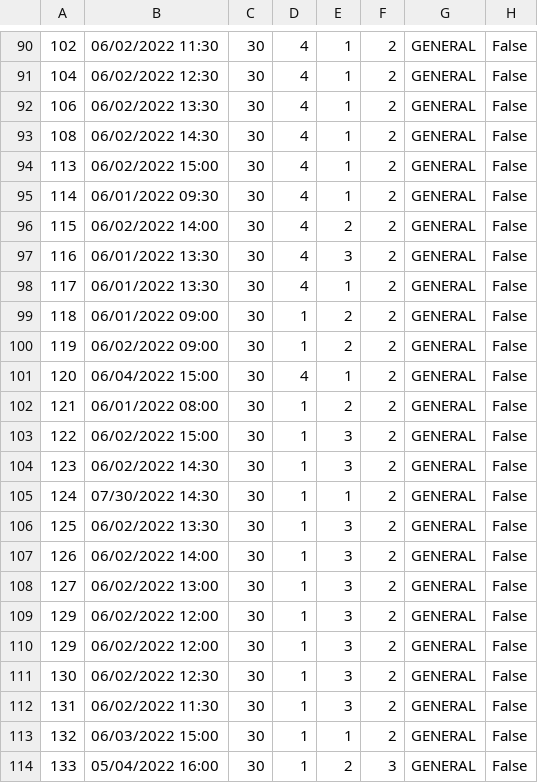
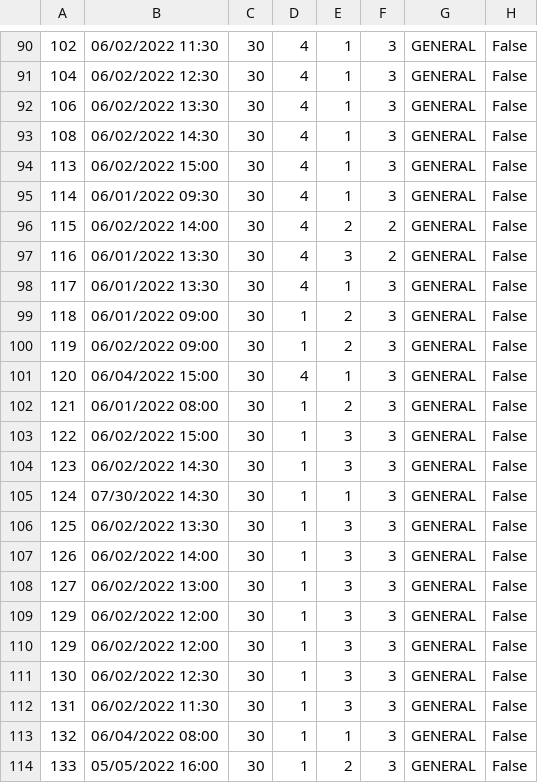
Before and after one commit to Gravarica/SIMS-ZdravoBolnica, a CSV file: Aplikacija/HospitalProject/Resources/Data/appointments.csv, drawn as a sheet; only a part is shown, gaps mark what is left out; the diff covers the shown part only.

```diff
--- a/Aplikacija/HospitalProject/Resources/Data/appointments.csv
+++ b/Aplikacija/HospitalProject/Resources/Data/appointments.csv
@@ -90,25 +90,25 @@
-102|06/02/2022 11:30|30|4|1|2|GENERAL|False
-104|06/02/2022 12:30|30|4|1|2|GENERAL|False
-106|06/02/2022 13:30|30|4|1|2|GENERAL|False
-108|06/02/2022 14:30|30|4|1|2|GENERAL|False
-113|06/02/2022 15:00|30|4|1|2|GENERAL|False
-114|06/01/2022 09:30|30|4|1|2|GENERAL|False
+102|06/02/2022 11:30|30|4|1|3|GENERAL|False
+104|06/02/2022 12:30|30|4|1|3|GENERAL|False
+106|06/02/2022 13:30|30|4|1|3|GENERAL|False
+108|06/02/2022 14:30|30|4|1|3|GENERAL|False
+113|06/02/2022 15:00|30|4|1|3|GENERAL|False
+114|06/01/2022 09:30|30|4|1|3|GENERAL|False
 115|06/02/2022 14:00|30|4|2|2|GENERAL|False
 116|06/01/2022 13:30|30|4|3|2|GENERAL|False
-117|06/01/2022 13:30|30|4|1|2|GENERAL|False
-118|06/01/2022 09:00|30|1|2|2|GENERAL|False
-119|06/02/2022 09:00|30|1|2|2|GENERAL|False
-120|06/04/2022 15:00|30|4|1|2|GENERAL|False
-121|06/01/2022 08:00|30|1|2|2|GENERAL|False
-122|06/02/2022 15:00|30|1|3|2|GENERAL|False
-123|06/02/2022 14:30|30|1|3|2|GENERAL|False
-124|07/30/2022 14:30|30|1|1|2|GENERAL|False
-125|06/02/2022 13:30|30|1|3|2|GENERAL|False
-126|06/02/2022 14:00|30|1|3|2|GENERAL|False
-127|06/02/2022 13:00|30|1|3|2|GENERAL|False
-129|06/02/2022 12:00|30|1|3|2|GENERAL|False
-129|06/02/2022 12:00|30|1|3|2|GENERAL|False
-130|06/02/2022 12:30|30|1|3|2|GENERAL|False
-131|06/02/2022 11:30|30|1|3|2|GENERAL|False
-132|06/03/2022 15:00|30|1|1|2|GENERAL|False
-133|05/04/2022 16:00|30|1|2|3|GENERAL|False
+117|06/01/2022 13:30|30|4|1|3|GENERAL|False
+118|06/01/2022 09:00|30|1|2|3|GENERAL|False
+119|06/02/2022 09:00|30|1|2|3|GENERAL|False
+120|06/04/2022 15:00|30|4|1|3|GENERAL|False
+121|06/01/2022 08:00|30|1|2|3|GENERAL|False
+122|06/02/2022 15:00|30|1|3|3|GENERAL|False
+123|06/02/2022 14:30|30|1|3|3|GENERAL|False
+124|07/30/2022 14:30|30|1|1|3|GENERAL|False
+125|06/02/2022 13:30|30|1|3|3|GENERAL|False
+126|06/02/2022 14:00|30|1|3|3|GENERAL|False
+127|06/02/2022 13:00|30|1|3|3|GENERAL|False
+129|06/02/2022 12:00|30|1|3|3|GENERAL|False
+129|06/02/2022 12:00|30|1|3|3|GENERAL|False
+130|06/02/2022 12:30|30|1|3|3|GENERAL|False
+131|06/02/2022 11:30|30|1|3|3|GENERAL|False
+132|06/04/2022 08:00|30|1|1|3|GENERAL|False
+133|05/05/2022 16:00|30|1|2|3|GENERAL|False
```
Also changed, not shown: 69 edited cells elsewhere in this file, 3 other files.
